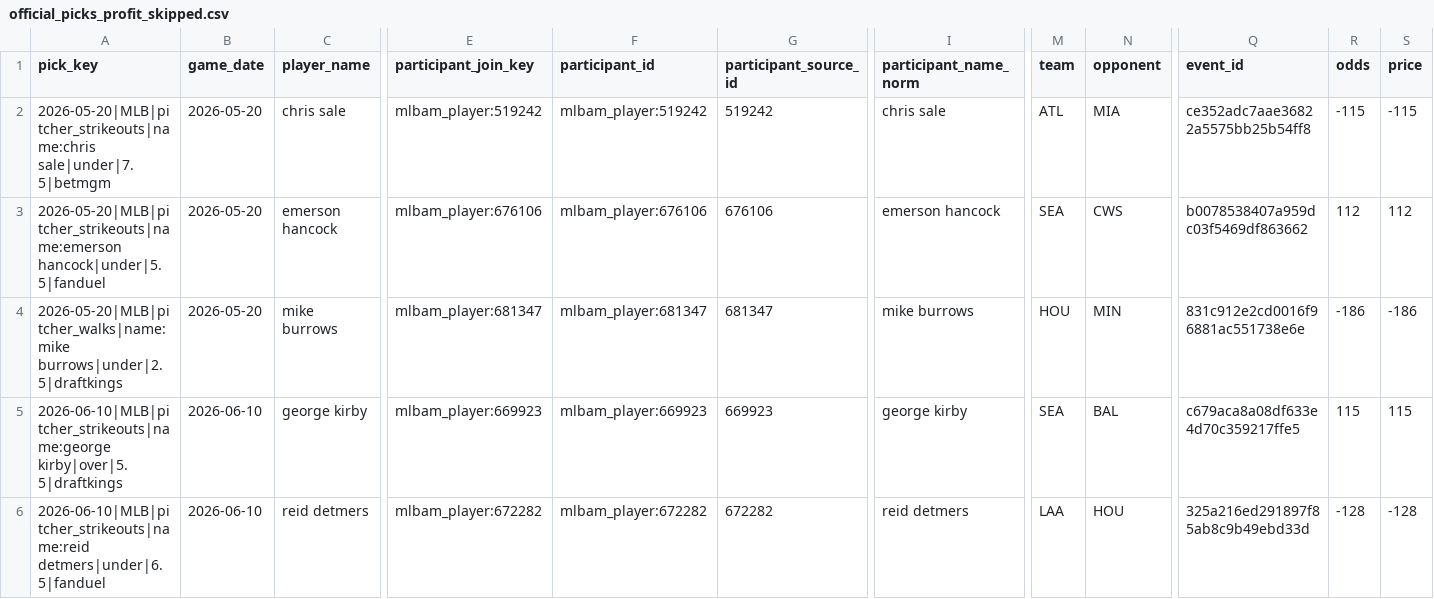
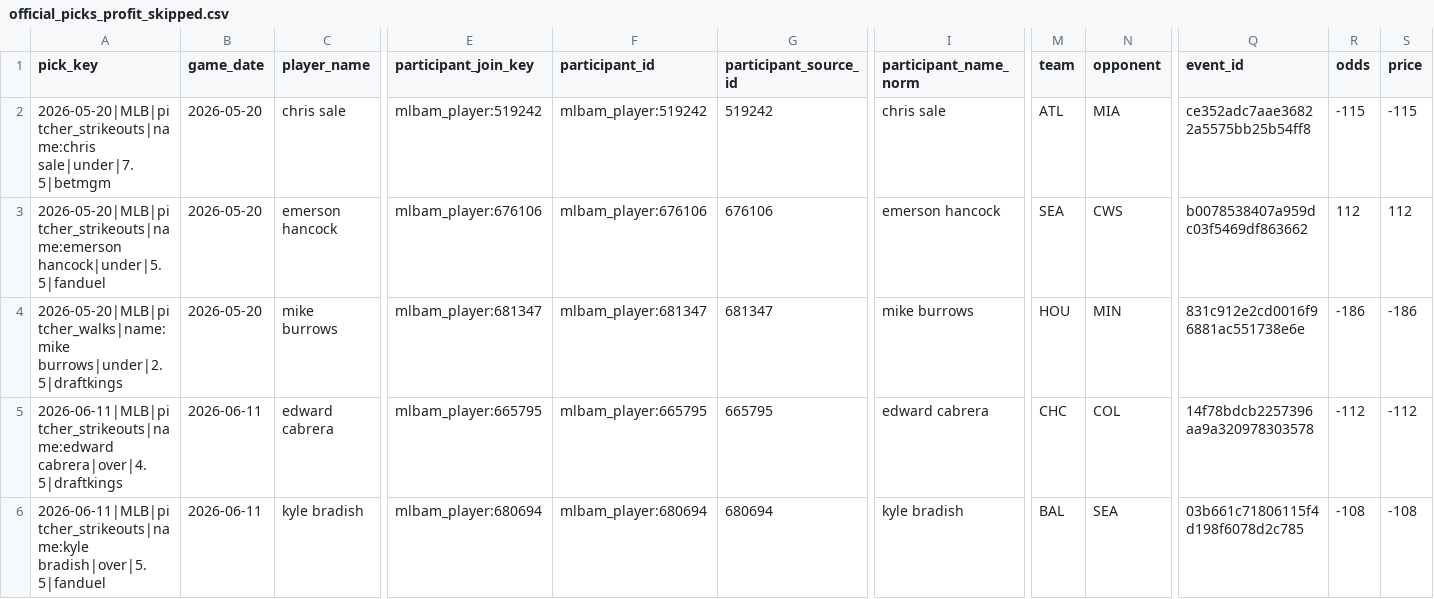
Before and after one commit to Ethrogo/proGramble, a CSV file: MLB/data/tracking/official_picks_profit_skipped.csv, drawn as a sheet; only a part is shown, gaps mark what is left out; the diff covers the shown part only; the diff names each change by its address in the sheet, - before the commit and + after, or states it on an @@ line.

```diff
--- a/MLB/data/tracking/official_picks_profit_skipped.csv
+++ b/MLB/data/tracking/official_picks_profit_skipped.csv
-A5 (pick_key): 2026-06-10|MLB|pitcher_strikeouts|name:george kirby|over|5.5|draftkings
+A5 (pick_key): 2026-06-11|MLB|pitcher_strikeouts|name:edward cabrera|over|4.5|draftkings
-B5:B6 (game_date): 2026-06-10
+B5:B6 (game_date): 2026-06-11
-C5 (player_name): george kirby
+C5 (player_name): edward cabrera
-E5 (participant_join_key): mlbam_player:669923
+E5 (participant_join_key): mlbam_player:665795
-F5 (participant_id): mlbam_player:669923
+F5 (participant_id): mlbam_player:665795
-G5 (participant_source_id): 669923
+G5 (participant_source_id): 665795
-I5 (participant_name_norm): george kirby
+I5 (participant_name_norm): edward cabrera
-M5 (team): SEA
+M5 (team): CHC
-N5 (opponent): BAL
+N5 (opponent): COL
-Q5 (event_id): c679aca8a08df633e4d70c359217ffe5
+Q5 (event_id): 14f78bdcb2257396aa9a320978303578
-R5 (odds): 115
+R5 (odds): -112
-S5 (price): 115
+S5 (price): -112
-A6 (pick_key): 2026-06-10|MLB|pitcher_strikeouts|name:reid detmers|under|6.5|fanduel
+A6 (pick_key): 2026-06-11|MLB|pitcher_strikeouts|name:kyle bradish|over|5.5|fanduel
-C6 (player_name): reid detmers
+C6 (player_name): kyle bradish
-E6 (participant_join_key): mlbam_player:672282
+E6 (participant_join_key): mlbam_player:680694
-F6 (participant_id): mlbam_player:672282
+F6 (participant_id): mlbam_player:680694
-G6 (participant_source_id): 672282
+G6 (participant_source_id): 680694
-I6 (participant_name_norm): reid detmers
+I6 (participant_name_norm): kyle bradish
-M6 (team): LAA
+M6 (team): BAL
-N6 (opponent): HOU
+N6 (opponent): SEA
-Q6 (event_id): 325a216ed291897f85ab8c9b49ebd33d
+Q6 (event_id): 03b661c71806115f4d198f6078d2c785
-R6 (odds): -128
+R6 (odds): -108
-S6 (price): -128
+S6 (price): -108
```
Also changed, not shown: 35 edited cells elsewhere in this file, MLB/data/tracking/official_picks_history.csv, MLB/data/tracking/official_picks_profit_by_book.csv, 10 other files.
